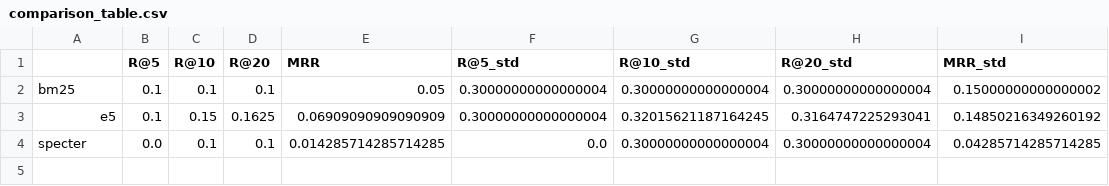
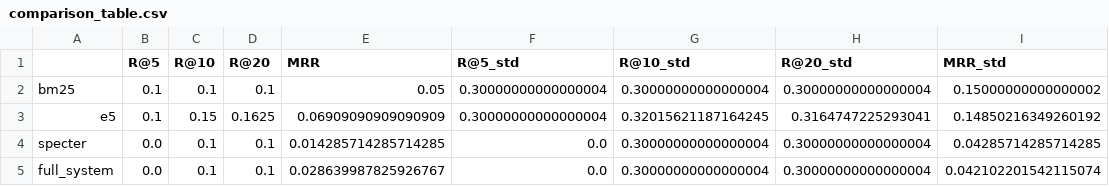
Before and after one commit to SathyaGnanakumar/CitationRetrieval, a CSV file: server/comparison_results/comparison_table.csv, drawn as a sheet; the diff names each change by its address in the sheet, - before the commit and + after, or states it on an @@ line.

```diff
--- a/server/comparison_results/comparison_table.csv
+++ b/server/comparison_results/comparison_table.csv
+row 5: full_system | 0.0 | 0.1 | 0.1 | 0.028639987825926767 | 0.0 | 0.30000000000000004 | 0.30000000000000004 | 0.042102201542115074
```
Also changed, not shown: server/baseline_reranking_results/summary_table.csv, 31 other files.
